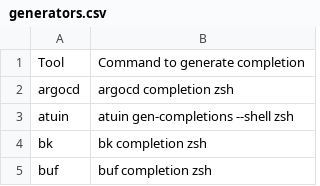
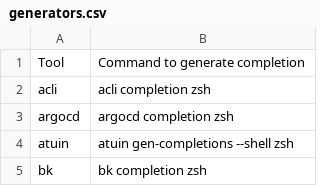
Before and after one commit to zetlen/zsh-completion-generators, a CSV file: generators.csv, drawn as a sheet; only a part is shown; the shorter side is filled out with more unchanged rows; the diff names each change by its address in the sheet, - before the commit and + after, or states it on an @@ line.

```diff
--- a/generators.csv
+++ b/generators.csv
+row 2: acli | acli completion zsh
```
Also changed, not shown: 1 other file.
